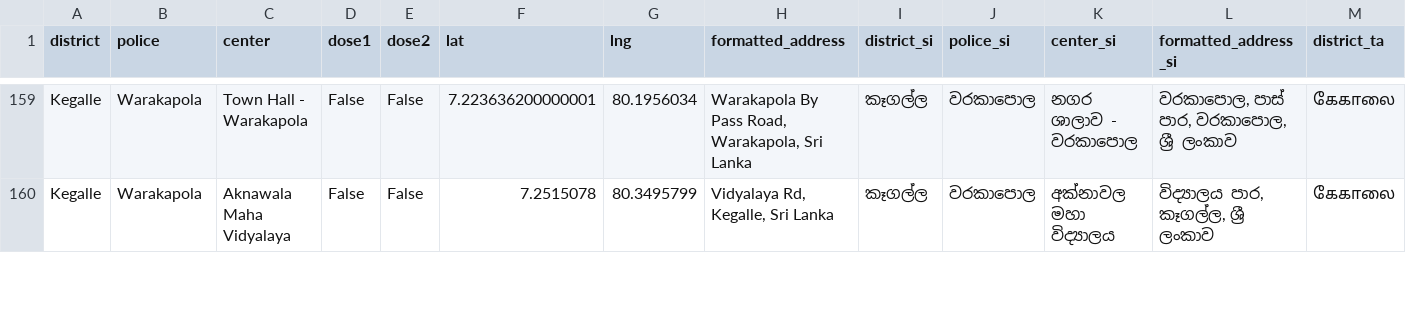
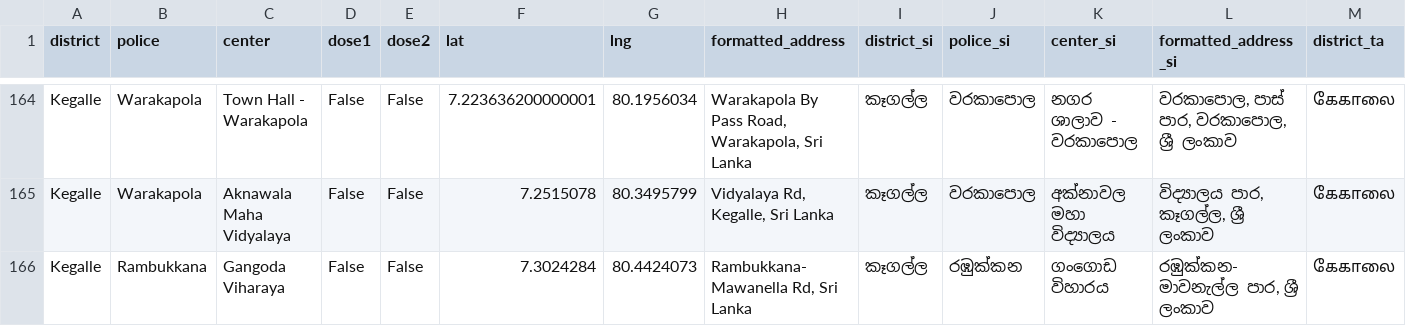
Before and after one commit to nuuuwan/covid19, a TSV file: covid19.lk_vax_centers.20210817.tsv, drawn as a sheet; only a part is shown, gaps mark what is left out; rows hold the shown columns only; the diff covers the shown part only; the diff names each change by its address in the sheet, - before the commit and + after, or states it on an @@ line.

Commit message:
Added local_workflows/download-lk-vax-center.sh output

```diff
--- a/covid19.lk_vax_centers.20210817.tsv
+++ b/covid19.lk_vax_centers.20210817.tsv
+row 166: Kegalle | Rambukkana | Gangoda Viharaya | False | False | 7.3024284 | 80.4424073 | Rambukkana-Mawanella Rd, Sri Lanka | කෑගල්ල | රඹුක්කන | ගංගොඩ විහාරය | රඹුක්කන-මාවනැල්ල පාර, ශ්‍රී ලංකාව | கேகாலை
```
Also changed, not shown: 7 added rows and 3 edited cells elsewhere in this file, 7 other files.
